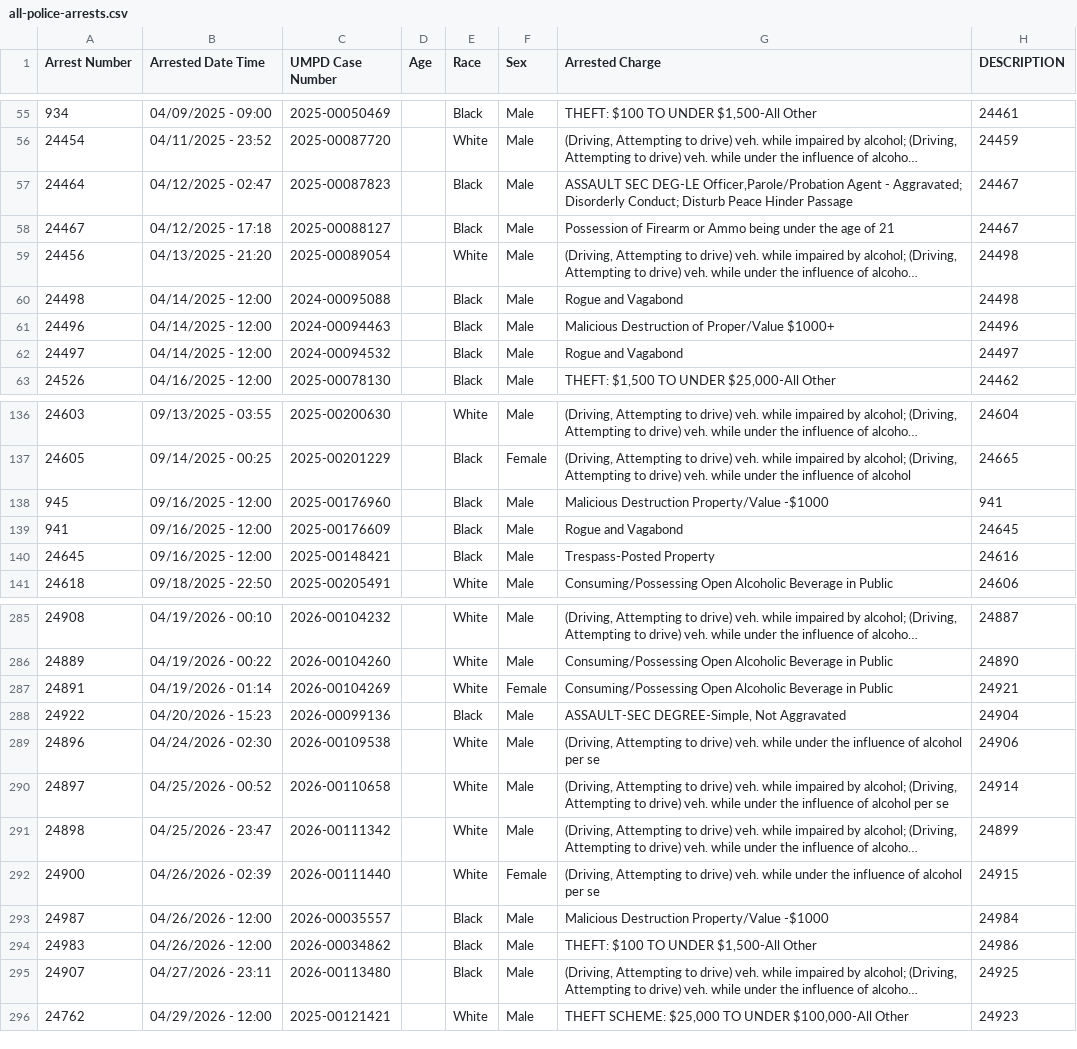
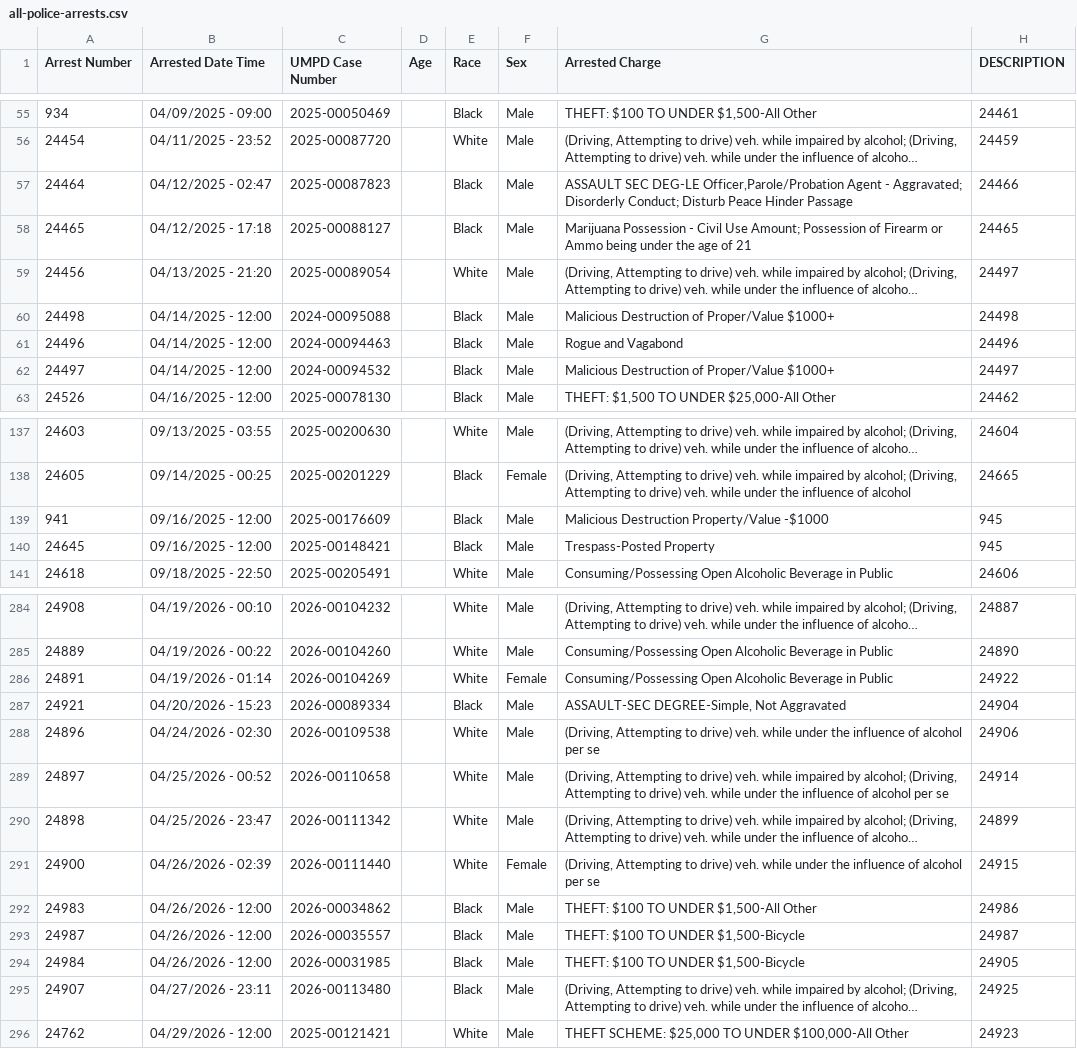
Before and after one commit to dwillis/umpd-logs, a CSV file: data/all-police-arrests.csv, drawn as a sheet; only a part is shown, gaps mark what is left out; long unchanged cells end in …; removed rows and columns are numbered as before the commit, all else as after; the diff covers the shown part only; the diff names each change by its address in the sheet, - before the commit and + after, or states it on an @@ line.

```diff
--- a/data/all-police-arrests.csv
+++ b/data/all-police-arrests.csv
-H57 (DESCRIPTION): 24467
+H57 (DESCRIPTION): 24466
-A58 (Arrest Number): 24467
+A58 (Arrest Number): 24465
-G58 (Arrested Charge): Possession of…
+G58 (Arrested Charge): Marijuana Possession - Civil Use Amount; Possession of…
-H58 (DESCRIPTION): 24467
+H58 (DESCRIPTION): 24465
-H59 (DESCRIPTION): 24498
+H59 (DESCRIPTION): 24497
-G60 (Arrested Charge): Rogue and Vagabond
+G60 (Arrested Charge): Malicious Destruction of Proper/Value $1000+
-G61 (Arrested Charge): Malicious Destruction of Proper/Value $1000+
+G61 (Arrested Charge): Rogue and Vagabond
-G62 (Arrested Charge): Rogue and Vagabond
+G62 (Arrested Charge): Malicious Destruction of Proper/Value $1000+
@@ row 138 moved to row 348: 945 @@
-G139 (Arrested Charge): Rogue and Vagabond
+G139 (Arrested Charge): Malicious Destruction Property/Value -$1000
-H139 (DESCRIPTION): 24645
+H139 (DESCRIPTION): 945
-H140 (DESCRIPTION): 24616
+H140 (DESCRIPTION): 945
-H286 (DESCRIPTION): 24921
+H286 (DESCRIPTION): 24922
@@ row 288 moved to row 357: 24922 @@
@@ row 365 moved to row 287: 24921 @@
-row 293: 24987 | 04/26/2026 - 12:00 | 2026-00035557 |  | Black | Male | Malicious Destruction Property/Value -$1000 | 24984
+row 293: 24987 | 04/26/2026 - 12:00 | 2026-00035557 |  | Black | Male | THEFT: $100 TO UNDER $1,500-Bicycle | 24987
@@ row 359 moved to row 294: 24984 @@
```
Also changed, not shown: 5 added rows, 5 removed rows, 19 moved rows and 28 edited cells elsewhere in this file, 1 other file.
